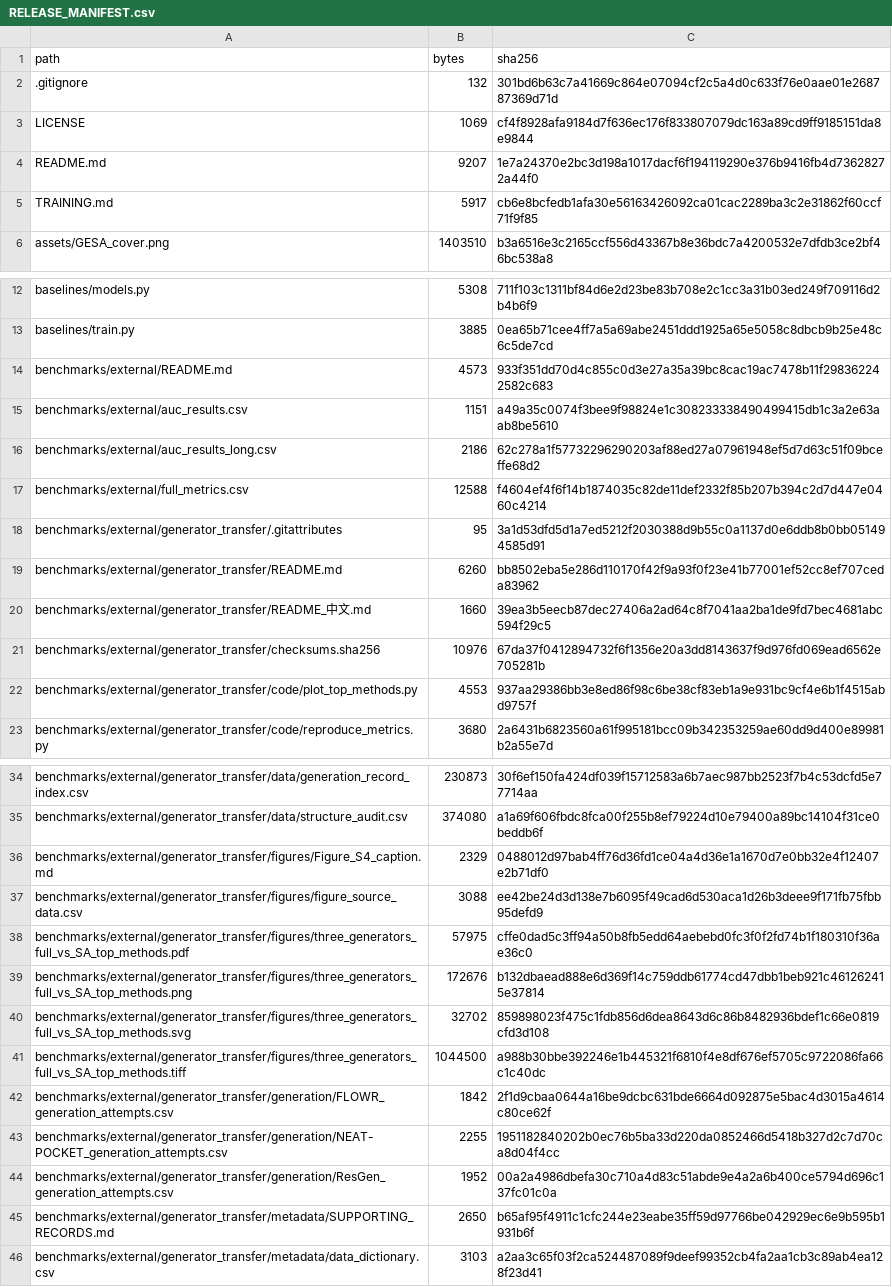
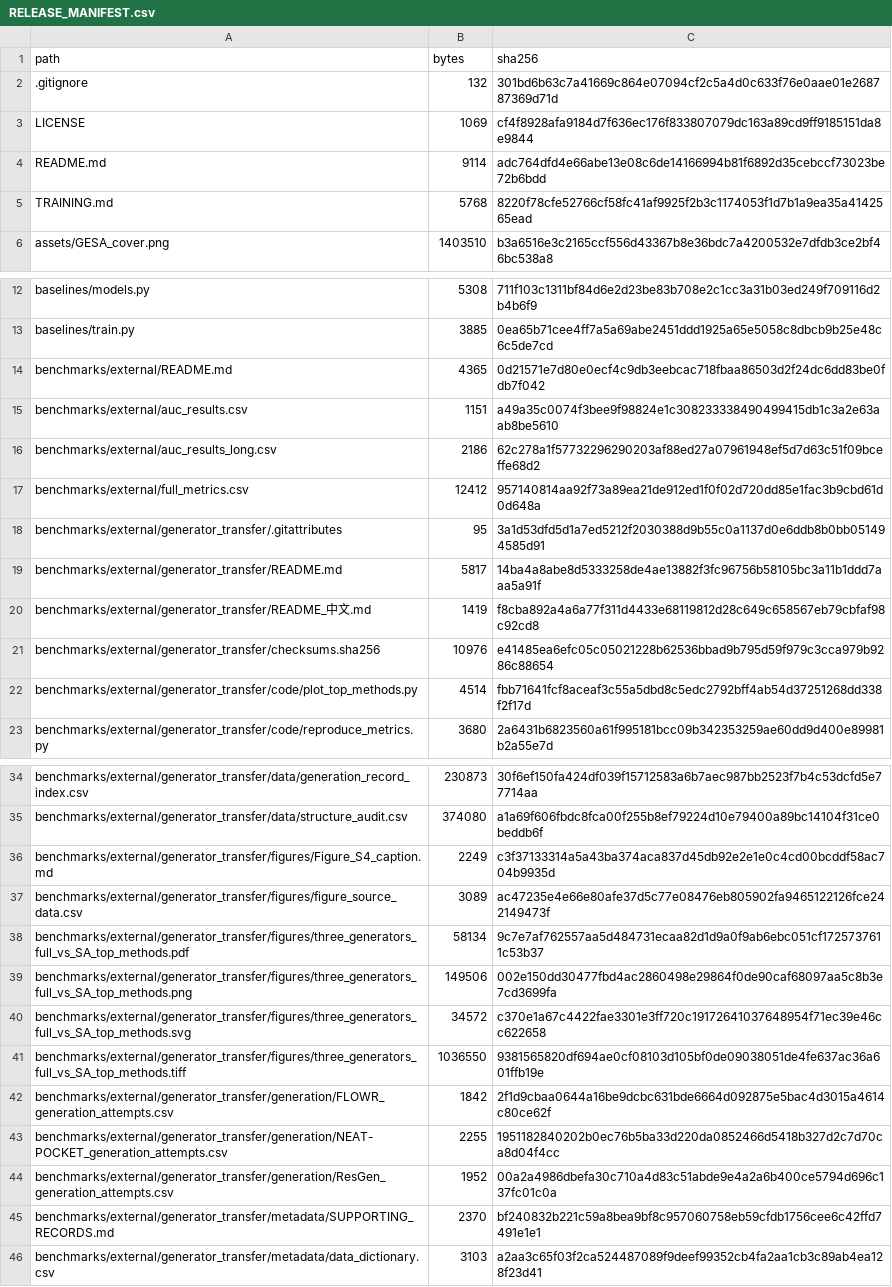
Before and after one commit to beiweiClover/GESA, a CSV file: RELEASE_MANIFEST.csv, drawn as a sheet; only a part is shown, gaps mark what is left out; the diff covers the shown part only.

```diff
--- a/RELEASE_MANIFEST.csv
+++ b/RELEASE_MANIFEST.csv
@@ -3,4 +3,4 @@ path,bytes,sha256
 LICENSE,1069,cf4f8928afa9184d7f636ec176f833807079dc163a89cd9ff9185151da8e9844
-README.md,9207,1e7a24370e2bc3d198a1017dacf6f194119290e376b9416fb4d73628272a44f0
-TRAINING.md,5917,cb6e8bcfedb1afa30e56163426092ca01cac2289ba3c2e31862f60ccf71f9f85
+README.md,9114,adc764dfd4e66abe13e08c6de14166994b81f6892d35cebccf73023be72b6bdd
+TRAINING.md,5768,8220f78cfe52766cf58fc41af9925f2b3c1174053f1d7b1a9ea35a4142565ead
 assets/GESA_cover.png,1403510,b3a6516e3c2165ccf556d43367b8e36bdc7a4200532e7dfdb3ce2bf46bc538a8
@@ -13,11 +13,11 @@ baselines/models.py,5308,711f103c1311bf84d6e2d23be83b708e2c1cc3a31b03ed249f70911
 baselines/train.py,3885,0ea65b71cee4ff7a5a69abe2451ddd1925a65e5058c8dbcb9b25e48c6c5de7cd
-benchmarks/external/README.md,4573,933f351dd70d4c855c0d3e27a35a39bc8cac19ac7478b11f298362242582c683
+benchmarks/external/README.md,4365,0d21571e7d80e0ecf4c9db3eebcac718fbaa86503d2f24dc6dd83be0fdb7f042
 benchmarks/external/auc_results.csv,1151,a49a35c0074f3bee9f98824e1c308233338490499415db1c3a2e63aab8be5610
 benchmarks/external/auc_results_long.csv,2186,62c278a1f57732296290203af88ed27a07961948ef5d7d63c51f09bceffe68d2
-benchmarks/external/full_metrics.csv,12588,f4604ef4f6f14b1874035c82de11def2332f85b207b394c2d7d447e0460c4214
+benchmarks/external/full_metrics.csv,12412,957140814aa92f73a89ea21de912ed1f0f02d720dd85e1fac3b9cbd61d0d648a
 benchmarks/external/generator_transfer/.gitattributes,95,3a1d53dfd5d1a7ed5212f2030388d9b55c0a1137d0e6ddb8b0bb051494585d91
-benchmarks/external/generator_transfer/README.md,6260,bb8502eba5e286d110170f42f9a93f0f23e41b77001ef52cc8ef707ceda83962
-benchmarks/external/generator_transfer/README_中文.md,1660,39ea3b5eecb87dec27406a2ad64c8f7041aa2ba1de9fd7bec4681abc594f29c5
-benchmarks/external/generator_transfer/checksums.sha256,10976,67da37f0412894732f6f1356e20a3dd8143637f9d976fd069ead6562e705281b
-benchmarks/external/generator_transfer/code/plot_top_methods.py,4553,937aa29386bb3e8ed86f98c6be38cf83eb1a9e931bc9cf4e6b1f4515abd9757f
+benchmarks/external/generator_transfer/README.md,5817,14ba4a8abe8d5333258de4ae13882f3fc96756b58105bc3a11b1ddd7aaa5a91f
+benchmarks/external/generator_transfer/README_中文.md,1419,f8cba892a4a6a77f311d4433e68119812d28c649c658567eb79cbfaf98c92cd8
+benchmarks/external/generator_transfer/checksums.sha256,10976,e41485ea6efc05c05021228b62536bbad9b795d59f979c3cca979b9286c88654
+benchmarks/external/generator_transfer/code/plot_top_methods.py,4514,fbb71641fcf8aceaf3c55a5dbd8c5edc2792bff4ab54d37251268dd338f2f17d
 benchmarks/external/generator_transfer/code/reproduce_metrics.py,3680,2a6431b6823560a61f995181bcc09b342353259ae60dd9d400e89981b2a55e7d
@@ -35,8 +35,8 @@ benchmarks/external/generator_transfer/data/generation_record_index.csv,230873,3
 benchmarks/external/generator_transfer/data/structure_audit.csv,374080,a1a69f606fbdc8fca00f255b8ef79224d10e79400a89bc14104f31ce0beddb6f
-benchmarks/external/generator_transfer/figures/Figure_S4_caption.md,2329,0488012d97bab4ff76d36fd1ce04a4d36e1a1670d7e0bb32e4f12407e2b71df0
-benchmarks/external/generator_transfer/figures/figure_source_data.csv,3088,ee42be24d3d138e7b6095f49cad6d530aca1d26b3deee9f171fb75fbb95defd9
-benchmarks/external/generator_transfer/figures/three_generators_full_vs_SA_top_methods.pdf,57975,cffe0dad5c3ff94a50b8fb5edd64aebebd0fc3f0f2fd74b1f180310f36ae36c0
-benchmarks/external/generator_transfer/figures/three_generators_full_vs_SA_top_methods.png,172676,b132dbaead888e6d369f14c759ddb61774cd47dbb1beb921c461262415e37814
-benchmarks/external/generator_transfer/figures/three_generators_full_vs_SA_top_methods.svg,32702,859898023f475c1fdb856d6dea8643d6c86b8482936bdef1c66e0819cfd3d108
-benchmarks/external/generator_transfer/figures/three_generators_full_vs_SA_top_methods.tiff,1044500,a988b30bbe392246e1b445321f6810f4e8df676ef5705c9722086fa66c1c40dc
+benchmarks/external/generator_transfer/figures/Figure_S4_caption.md,2249,c3f37133314a5a43ba374aca837d45db92e2e1e0c4cd00bcddf58ac704b9935d
+benchmarks/external/generator_transfer/figures/figure_source_data.csv,3089,ac47235e4e66e80afe37d5c77e08476eb805902fa9465122126fce242149473f
+benchmarks/external/generator_transfer/figures/three_generators_full_vs_SA_top_methods.pdf,58134,9c7e7af762557aa5d484731ecaa82d1d9a0f9ab6ebc051cf1725737611c53b37
+benchmarks/external/generator_transfer/figures/three_generators_full_vs_SA_top_methods.png,149506,002e150dd30477fbd4ac2860498e29864f0de90caf68097aa5c8b3e7cd3699fa
+benchmarks/external/generator_transfer/figures/three_generators_full_vs_SA_top_methods.svg,34572,c370e1a67c4422fae3301e3ff720c19172641037648954f71ec39e46cc622658
+benchmarks/external/generator_transfer/figures/three_generators_full_vs_SA_top_methods.tiff,1036550,9381565820df694ae0cf08103d105bf0de09038051de4fe637ac36a601ffb19e
 benchmarks/external/generator_transfer/generation/FLOWR_generation_attempts.csv,1842,2f1d9cbaa0644a16be9dcbc631bde6664d092875e5bac4d3015a4614c80ce62f
@@ -44,3 +44,3 @@ benchmarks/external/generator_transfer/generation/NEAT-POCKET_generation_attempt
 benchmarks/external/generator_transfer/generation/ResGen_generation_attempts.csv,1952,00a2a4986dbefa30c710a4d83c51abde9e4a2a6b400ce5794d696c137fc01c0a
-benchmarks/external/generator_transfer/metadata/SUPPORTING_RECORDS.md,2650,b65af95f4911c1cfc244e23eabe35ff59d97766be042929ec6e9b595b1931b6f
+benchmarks/external/generator_transfer/metadata/SUPPORTING_RECORDS.md,2370,bf240832b221c59a8bea9bf8c957060758eb59cfdb1756cee6c42ffd7491e1e1
 benchmarks/external/generator_transfer/metadata/data_dictionary.csv,3103,a2aa3c65f03f2ca524487089f9deef99352cb4fa2aa1cb3c89ab4ea128f23d41
```
Also changed, not shown: 52 edited cells elsewhere in this file, 8 other files.
